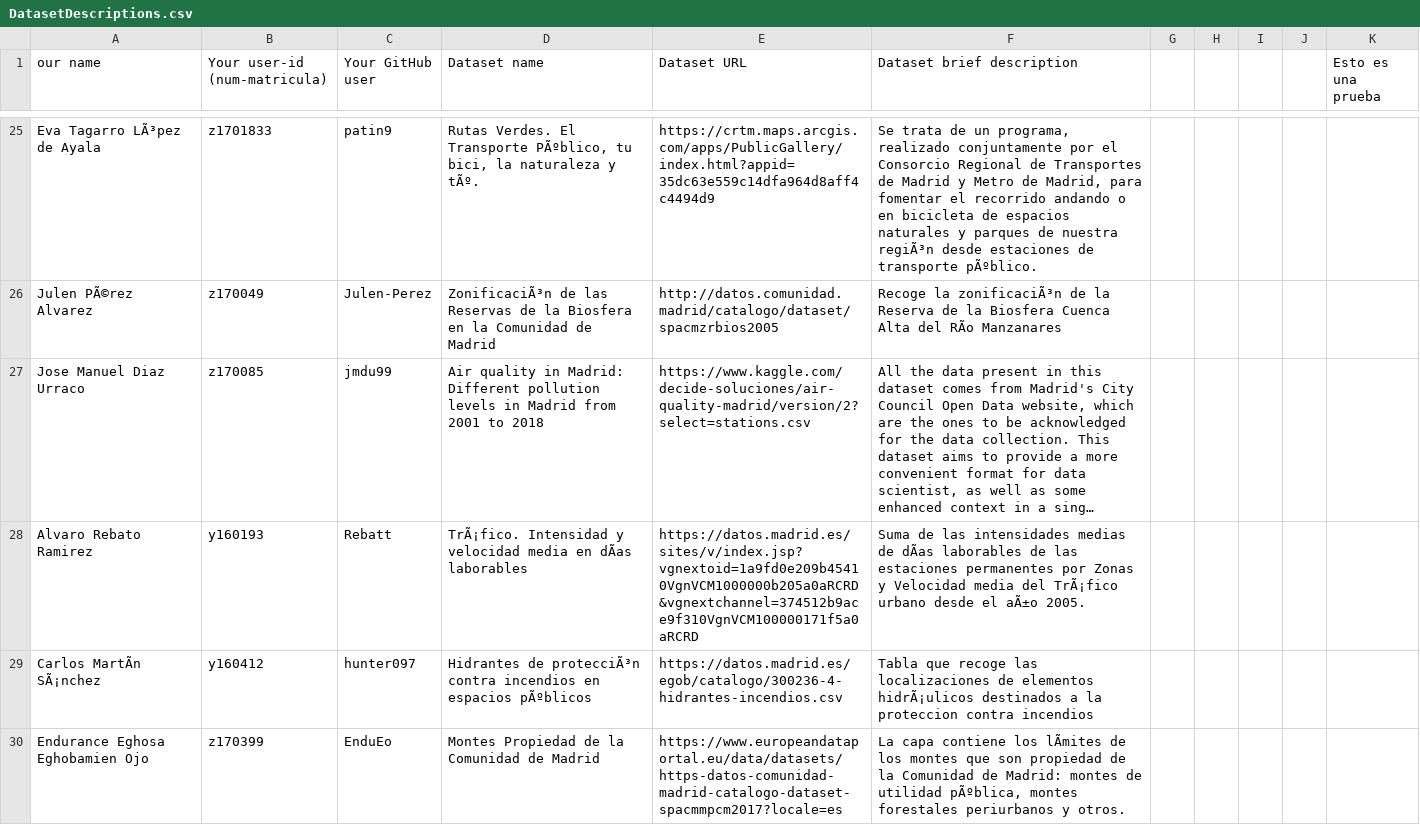
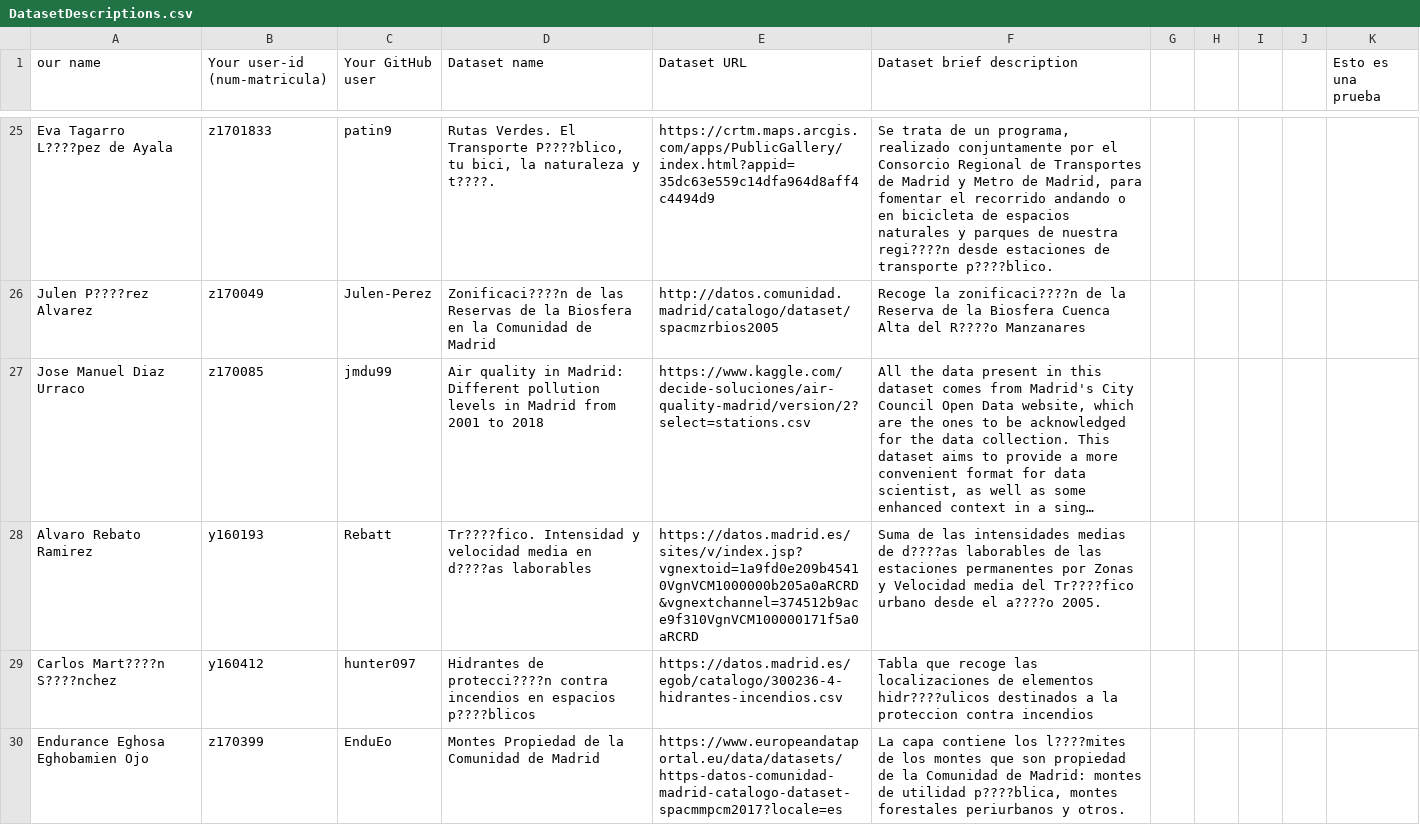
Before and after one commit to FacultadInformatica-LinkedData/Curso2020-2021, a CSV file: Assignment1/DatasetDescriptions.csv, drawn as a sheet; only a part is shown, gaps mark what is left out; long unchanged cells end in …; the diff covers the shown part only; the diff names each change by its address in the sheet, - before the commit and + after, or states it on an @@ line.

```diff
--- a/Assignment1/DatasetDescriptions.csv
+++ b/Assignment1/DatasetDescriptions.csv
-A25 (our name): Eva Tagarro LÃ³pez de Ayala
+A25 (our name): Eva Tagarro L????pez de Ayala
-D25 (Dataset name): …El Transporte PÃºblico, tu bici, la naturaleza y tÃº.
+D25 (Dataset name): …El Transporte P????blico, tu bici, la naturaleza y t????.
-F25 (Dataset brief description): …de nuestra regiÃ³n desde estaciones de transporte pÃºblico.
+F25 (Dataset brief description): …de nuestra regi????n desde estaciones de transporte p????blico.
-A26 (our name): Julen PÃ©rez Alvarez
+A26 (our name): Julen P????rez Alvarez
-D26 (Dataset name): ZonificaciÃ³n de las…
+D26 (Dataset name): Zonificaci????n de las…
-F26 (Dataset brief description): Recoge la zonificaciÃ³n de la Reserva de la Biosfera Cuenca Alta del RÃo Manzanares
+F26 (Dataset brief description): Recoge la zonificaci????n de la Reserva de la Biosfera Cuenca Alta del R????o Manzanares
-D28 (Dataset name): TrÃ¡fico. Intensidad y velocidad media en dÃas laborables
+D28 (Dataset name): Tr????fico. Intensidad y velocidad media en d????as laborables
-F28 (Dataset brief description): …medias de dÃas laborables de las estaciones permanentes por Zonas y Velocidad media del TrÃ¡fico urbano desde el aÃ±o 2005.
+F28 (Dataset brief description): …medias de d????as laborables de las estaciones permanentes por Zonas y Velocidad media del Tr????fico urbano desde el a????o 2005.
-A29 (our name): Carlos MartÃn SÃ¡nchez
+A29 (our name): Carlos Mart????n S????nchez
-D29 (Dataset name): Hidrantes de protecciÃ³n contra incendios en espacios pÃºblicos
+D29 (Dataset name): Hidrantes de protecci????n contra incendios en espacios p????blicos
-F29 (Dataset brief description): …de elementos hidrÃ¡ulicos destinados a…
+F29 (Dataset brief description): …de elementos hidr????ulicos destinados a…
-F30 (Dataset brief description): …contiene los lÃmites de los montes que son propiedad de la Comunidad de Madrid: montes de utilidad pÃºblica, montes forestales…
+F30 (Dataset brief description): …contiene los l????mites de los montes que son propiedad de la Comunidad de Madrid: montes de utilidad p????blica, montes forestales…
```
Also changed, not shown: 1 added row and 131 edited cells elsewhere in this file.
